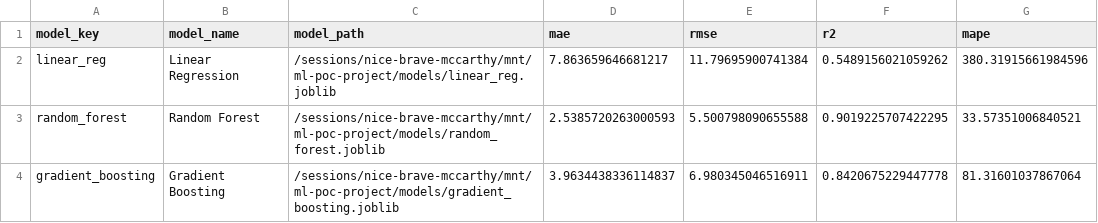
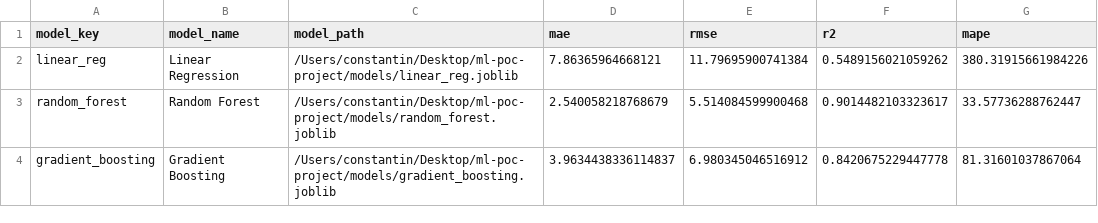
Before and after one commit to KytK4t/ml-poc-project, a CSV file: results/model_metrics.csv, drawn as a sheet.

Commit message:
feat: add feature importance, unit tests, plots & metrics
- Add feature importance chart (Random Forest) in Models page
- Add 33 unit tests: preprocessing, metrics, model loading & predictions
- Commit EDA plots (9 PNG files) and model_metrics.csv results

```diff
--- a/results/model_metrics.csv
+++ b/results/model_metrics.csv
@@ -1,4 +1,4 @@
 model_key,model_name,model_path,mae,rmse,r2,mape
-linear_reg,Linear Regression,/sessions/nice-brave-mccarthy/mnt/ml-poc-project/models/linear_reg.joblib,7.863659646681217,11.79695900741384,0.5489156021059262,380.31915661984596
-random_forest,Random Forest,/sessions/nice-brave-mccarthy/mnt/ml-poc-project/models/random_forest.joblib,2.5385720263000593,5.500798090655588,0.9019225707422295,33.57351006840521
-gradient_boosting,Gradient Boosting,/sessions/nice-brave-mccarthy/mnt/ml-poc-project/models/gradient_boosting.joblib,3.9634438336114837,6.980345046516911,0.8420675229447778,81.31601037867064
+linear_reg,Linear Regression,/Users/constantin/Desktop/ml-poc-project/models/linear_reg.joblib,7.86365964668121,11.79695900741384,0.5489156021059262,380.31915661984226
+random_forest,Random Forest,/Users/constantin/Desktop/ml-poc-project/models/random_forest.joblib,2.540058218768679,5.514084599900468,0.9014482103323617,33.57736288762447
+gradient_boosting,Gradient Boosting,/Users/constantin/Desktop/ml-poc-project/models/gradient_boosting.joblib,3.9634438336114837,6.980345046516912,0.8420675229447778,81.31601037867064
```
Also changed, not shown: 13 other files.
